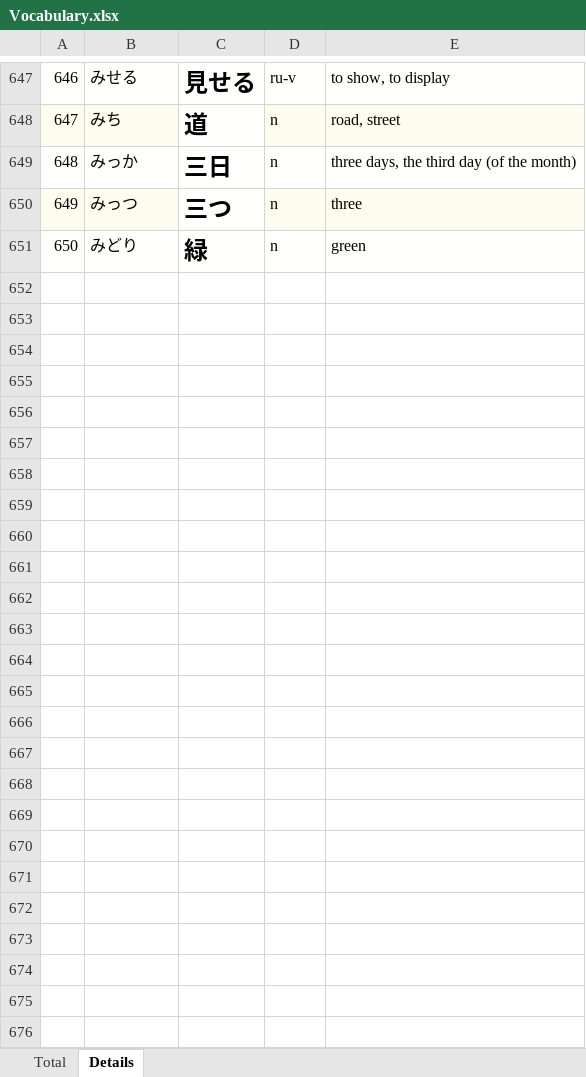
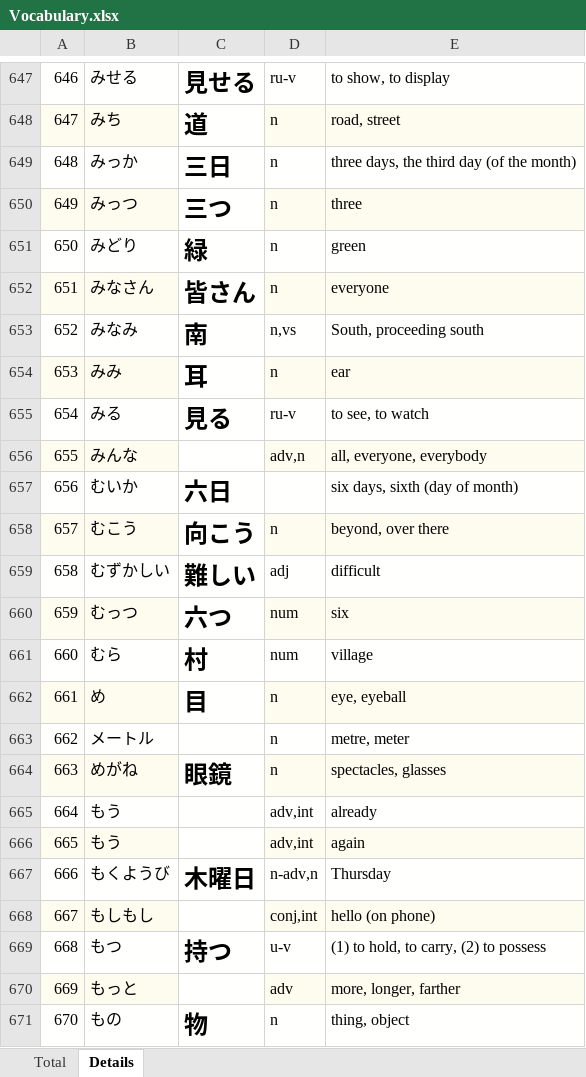
Before and after one commit to TienVNguyen/Japanese, an Excel workbook: jlptstudy.net/Vocabulary.xlsx, sheet Details, drawn as a sheet; only a part is shown, gaps mark what is left out; values as stored, in another font and other column widths than the file's, no borders; the diff covers the shown part only; the diff names each change by its address in the sheet, - before the commit and + after, or states it on an @@ line.

Commit message:
Update jlptstudy.net/n5
- Vocabulary: 700

```diff
--- a/jlptstudy.net/Vocabulary.xlsx (sheet Details)
+++ b/jlptstudy.net/Vocabulary.xlsx (sheet Details)
+row 652: 651 | みなさん | 皆さん | n | everyone
+row 653: 652 | みなみ | 南 | n,vs | South, proceeding south
+row 654: 653 | みみ | 耳 | n | ear
+row 655: 654 | みる | 見る | ru-v | to see, to watch
+row 656: 655 | みんな |  | adv,n | all, everyone, everybody
+row 657: 656 | むいか | 六日 |  | six days, sixth (day of month)
+row 658: 657 | むこう | 向こう | n | beyond, over there
+row 659: 658 | むずかしい | 難しい | adj | difficult
+row 660: 659 | むっつ | 六つ | num | six
+row 661: 660 | むら | 村 | num | village
+row 662: 661 | め | 目 | n | eye, eyeball
+row 663: 662 | メートル |  | n | metre, meter
+row 664: 663 | めがね | 眼鏡 | n | spectacles, glasses
+row 665: 664 | もう |  | adv,int | already
+row 666: 665 | もう |  | adv,int | again
+row 667: 666 | もくようび | 木曜日 | n-adv,n | Thursday
+row 668: 667 | もしもし |  | conj,int | hello (on phone)
+row 669: 668 | もつ | 持つ | u-v | (1) to hold, to carry, (2) to possess
+row 670: 669 | もっと |  | adv | more, longer, farther
+row 671: 670 | もの | 物 | n | thing, object
```
Also changed, not shown: 30 added rows elsewhere in this sheet, sheet Total, 1 other file.
